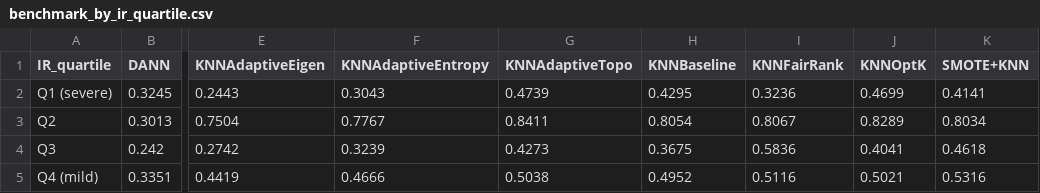
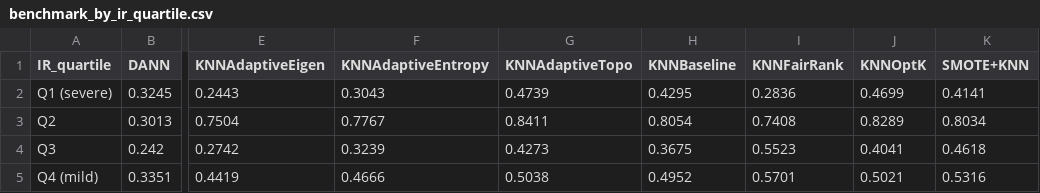
Before and after one commit to zepaulo333/knn_classimbalance, a CSV file: results/tables/benchmark_by_ir_quartile.csv, drawn as a sheet; only a part is shown, gaps mark what is left out; the diff names each change by its address in the sheet, - before the commit and + after, or states it on an @@ line.

Commit message:
fiz algumas modificações como disse e os resultados parecem-me bastante bons

```diff
--- a/results/tables/benchmark_by_ir_quartile.csv
+++ b/results/tables/benchmark_by_ir_quartile.csv
-I2 (KNNFairRank): 0.3236
+I2 (KNNFairRank): 0.2836
-I3 (KNNFairRank): 0.8067
+I3 (KNNFairRank): 0.7408
-I4 (KNNFairRank): 0.5836
+I4 (KNNFairRank): 0.5523
-I5 (KNNFairRank): 0.5116
+I5 (KNNFairRank): 0.5701
```
Also changed, not shown: results/tables/benchmark_summary.csv, results/tables/bootstrap_ci.csv, 14 other files.
